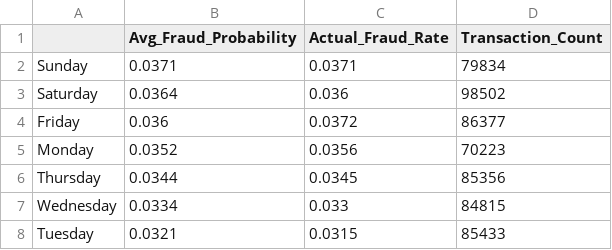
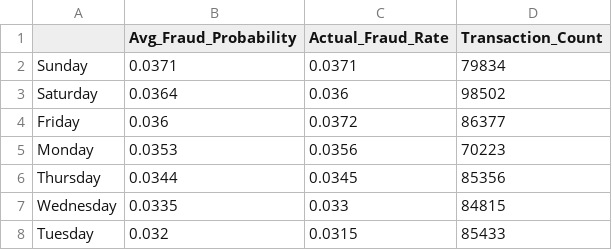
Before and after one commit to shicky1223/FraudScope, a CSV file: results/fraud_risk_by_day_of_week.csv, drawn as a sheet.

```diff
--- a/results/fraud_risk_by_day_of_week.csv
+++ b/results/fraud_risk_by_day_of_week.csv
@@ -4,5 +4,5 @@ Saturday,0.0364,0.036,98502
 Friday,0.036,0.0372,86377
-Monday,0.0352,0.0356,70223
+Monday,0.0353,0.0356,70223
 Thursday,0.0344,0.0345,85356
-Wednesday,0.0334,0.033,84815
-Tuesday,0.0321,0.0315,85433
+Wednesday,0.0335,0.033,84815
+Tuesday,0.032,0.0315,85433
```
Also changed, not shown: results/fraud_risk_by_amount.csv, results/fraud_risk_by_card_combined.csv, 26 other files.
